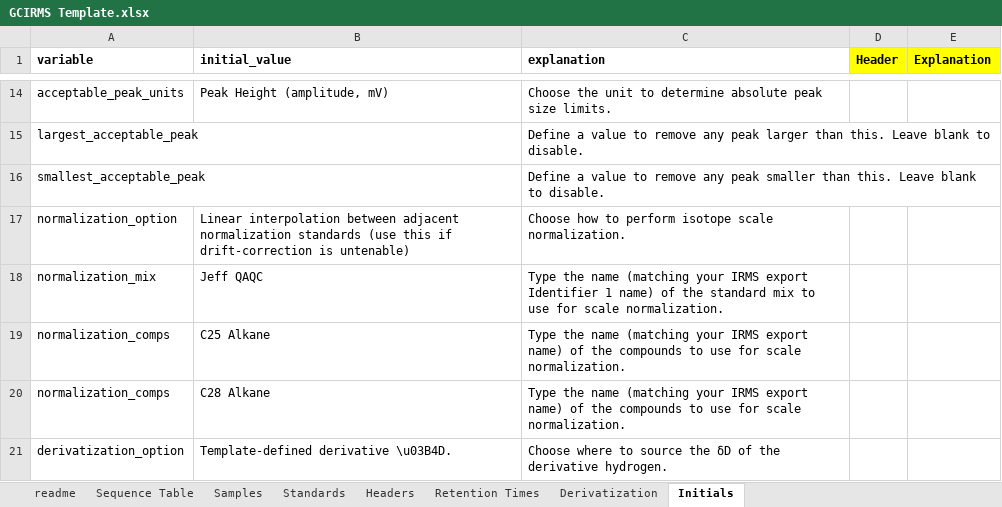
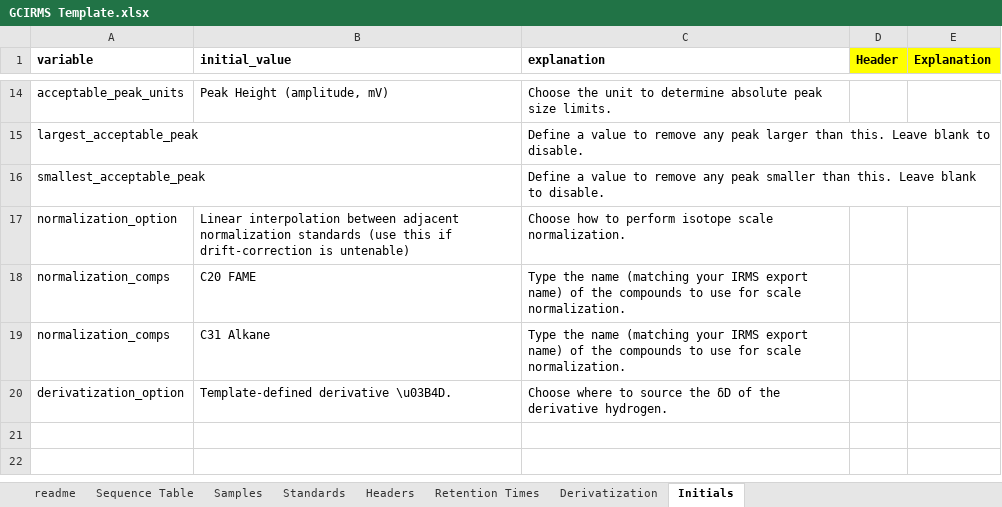
Before and after one commit to JackAHutchings/Shiny-Post-Processor, an Excel workbook: GCIRMS_Processor/GCIRMS Template.xlsx, sheet Initials, drawn as a sheet; only a part is shown, gaps mark what is left out; values as stored, in another font and other column widths than the file's, no borders; removed rows and columns are numbered as before the commit, all else as after; the diff names each change by its address in the sheet, - before the commit and + after, or states it on an @@ line.

Commit message:
Original example export.

```diff
--- a/GCIRMS_Processor/GCIRMS Template.xlsx (sheet Initials)
+++ b/GCIRMS_Processor/GCIRMS Template.xlsx (sheet Initials)
-row 18: normalization_mix | Jeff QAQC | Type the name (matching your IRMS export Identifier 1 name) of the standard mix to use for scale normalization.
-B18 (initial_value): C25 Alkane
+B18 (initial_value): C20 FAME
-B19 (initial_value): C28 Alkane
+B19 (initial_value): C31 Alkane
```
Also changed, not shown: sheet Sequence Table, sheet Standards, sheet Samples, 1 other file.
